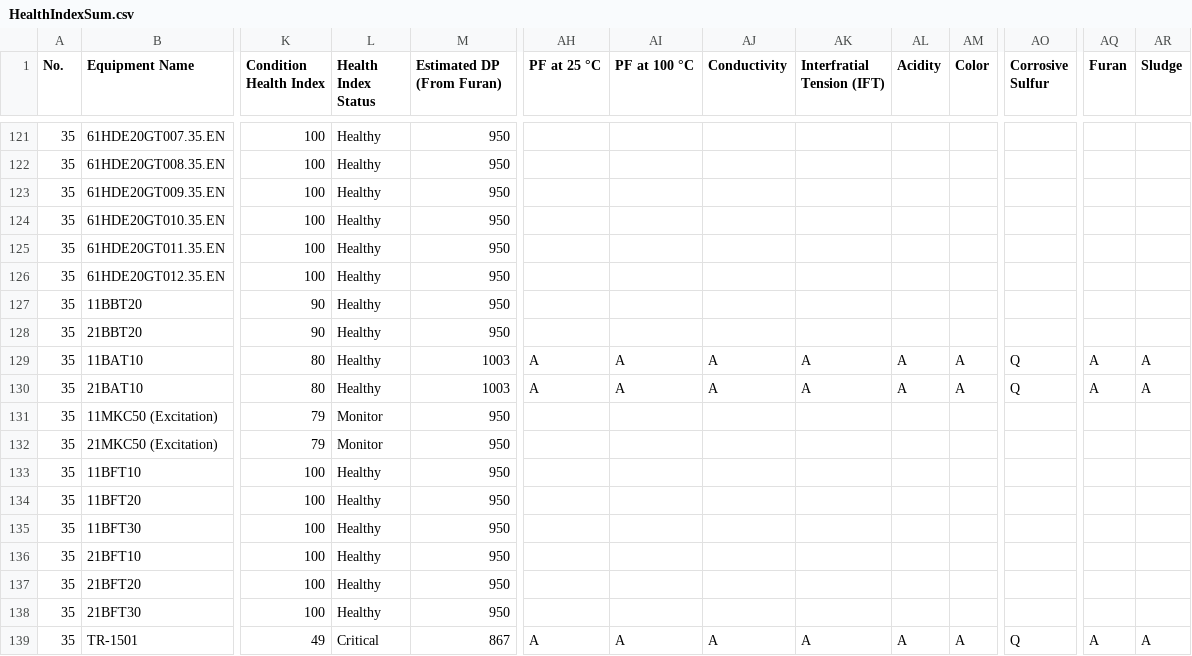
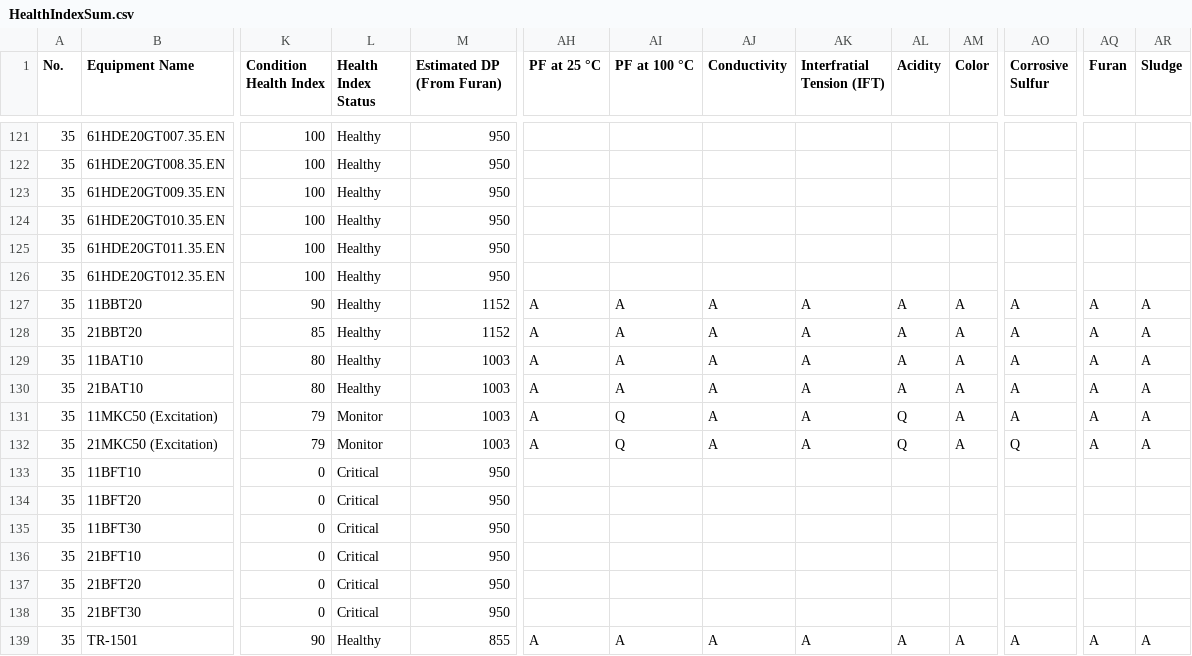
Before and after one commit to TransformerTeam/transformer-asset, a CSV file: HealthIndexSum.csv, drawn as a sheet; only a part is shown, gaps mark what is left out; the diff covers the shown part only; the diff names each change by its address in the sheet, - before the commit and + after, or states it on an @@ line.

Commit message:
Export and synchronize all CSV datasets from master Excel sheet Rev.25

```diff
--- a/HealthIndexSum.csv
+++ b/HealthIndexSum.csv
-M127:M128 (Estimated DP (From Furan)): 950
+M127:M128 (Estimated DP (From Furan)): 1152
-AH127:AH128 (PF at 25 °C): (empty)
+AH127:AH128 (PF at 25 °C): A
-AI127:AI128 (PF at 100 °C): (empty)
+AI127:AI128 (PF at 100 °C): A
-AJ127:AJ128 (Conductivity): (empty)
+AJ127:AJ128 (Conductivity): A
-AK127:AK128 (Interfratial Tension (IFT)): (empty)
+AK127:AK128 (Interfratial Tension (IFT)): A
-AL127:AL128 (Acidity): (empty)
+AL127:AL128 (Acidity): A
-AM127:AM128 (Color): (empty)
+AM127:AM128 (Color): A
-AO127:AO128 (Corrosive Sulfur): (empty)
+AO127:AO128 (Corrosive Sulfur): A
-AQ127:AQ128 (Furan): (empty)
+AQ127:AQ128 (Furan): A
-AR127:AR128 (Sludge): (empty)
+AR127:AR128 (Sludge): A
-K128 (Condition Health Index): 90
+K128 (Condition Health Index): 85
-AO129:AO130 (Corrosive Sulfur): Q
+AO129:AO130 (Corrosive Sulfur): A
-M131:M132 (Estimated DP (From Furan)): 950
+M131:M132 (Estimated DP (From Furan)): 1003
-AH131:AH132 (PF at 25 °C): (empty)
+AH131:AH132 (PF at 25 °C): A
-AI131:AI132 (PF at 100 °C): (empty)
+AI131:AI132 (PF at 100 °C): Q
-AJ131:AJ132 (Conductivity): (empty)
+AJ131:AJ132 (Conductivity): A
-AK131:AK132 (Interfratial Tension (IFT)): (empty)
+AK131:AK132 (Interfratial Tension (IFT)): A
-AL131:AL132 (Acidity): (empty)
+AL131:AL132 (Acidity): Q
-AM131:AM132 (Color): (empty)
+AM131:AM132 (Color): A
-AO131 (Corrosive Sulfur): (empty)
+AO131 (Corrosive Sulfur): A
-AQ131:AQ132 (Furan): (empty)
+AQ131:AQ132 (Furan): A
-AR131:AR132 (Sludge): (empty)
+AR131:AR132 (Sludge): A
-AO132 (Corrosive Sulfur): (empty)
+AO132 (Corrosive Sulfur): Q
-K133:K138 (Condition Health Index): 100
+K133:K138 (Condition Health Index): 0
-L133:L138 (Health Index Status): Healthy
+L133:L138 (Health Index Status): Critical
-K139 (Condition Health Index): 49
+K139 (Condition Health Index): 90
-L139 (Health Index Status): Critical
+L139 (Health Index Status): Healthy
-M139 (Estimated DP (From Furan)): 867
+M139 (Estimated DP (From Furan)): 855
-AO139 (Corrosive Sulfur): Q
+AO139 (Corrosive Sulfur): A
```
Also changed, not shown: 62 edited cells elsewhere in this file, 17 other files.
